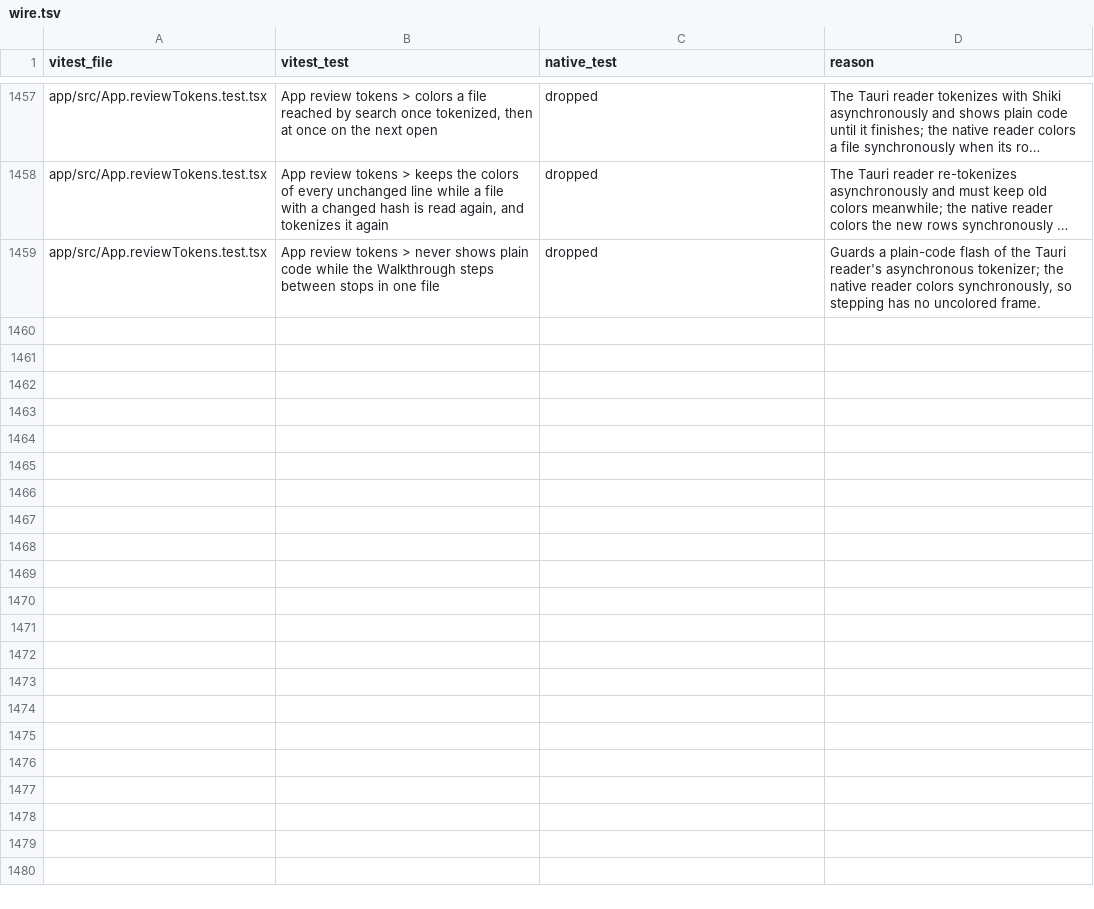
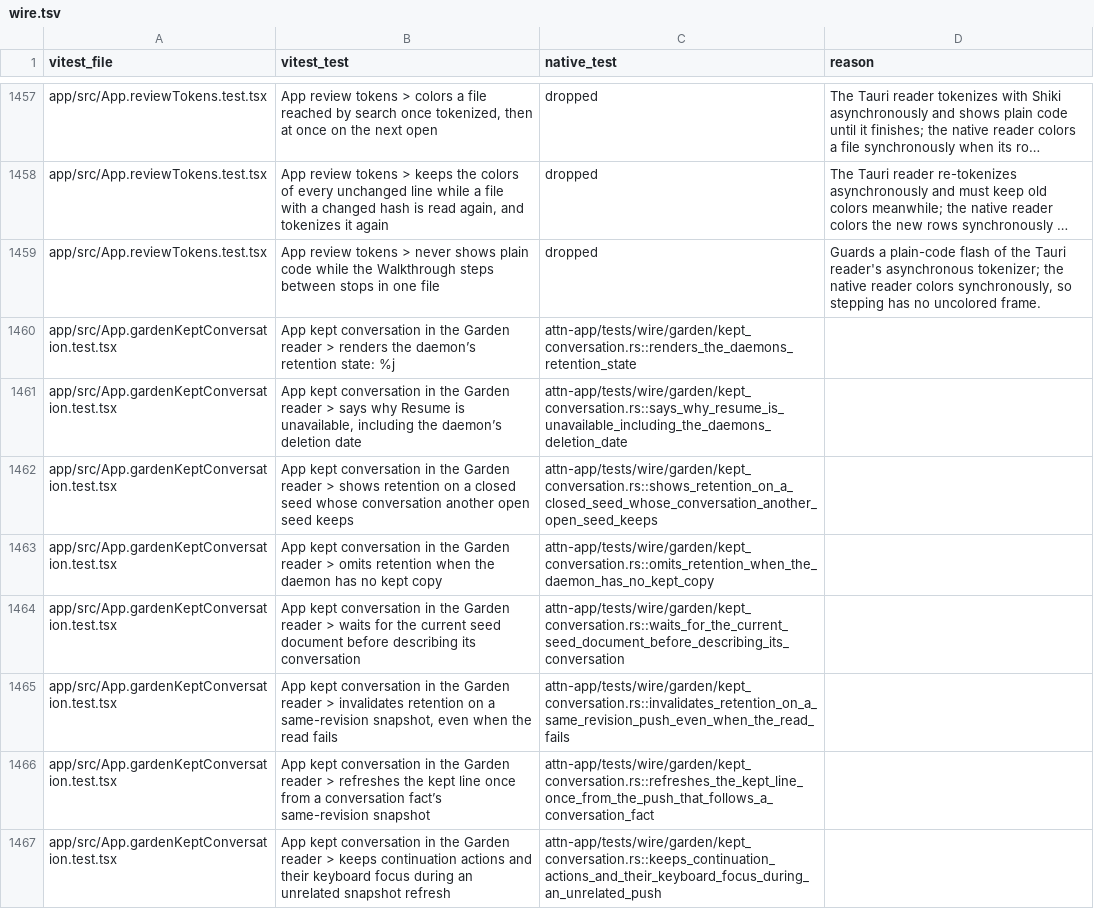
Before and after one commit to SolenesInc/attn, a TSV file: native/parity/wire.tsv, drawn as a sheet; only a part is shown, gaps mark what is left out; long unchanged cells end in …; the diff names each change by its address in the sheet, - before the commit and + after, or states it on an @@ line.

```diff
--- a/native/parity/wire.tsv
+++ b/native/parity/wire.tsv
+row 1460: app/src/App.gardenKeptConversation.test.tsx | App kept conversation in the Garden reader > renders the daemon’s retention state: %j | attn-app/tests/wire/garden/kept_conversation.rs::renders_the_daemons_retention_state
+row 1461: app/src/App.gardenKeptConversation.test.tsx | App kept conversation in the Garden reader > says why Resume is unavailable, including the daemon’s deletion date | attn-app/tests/wire/garden/kept_conversation.rs::says_why_resume_is_unavailable_including_the_daemons_deletion_date
+row 1462: app/src/App.gardenKeptConversation.test.tsx | App kept conversation in the Garden reader > shows retention on a closed seed whose conversation another open seed keeps | attn-app/tests/wire/garden/kept_conversation.rs::shows_retention_on_a_closed_seed_whose_conversation_another_open_seed_keeps
+row 1463: app/src/App.gardenKeptConversation.test.tsx | App kept conversation in the Garden reader > omits retention when the daemon has no kept copy | attn-app/tests/wire/garden/kept_conversation.rs::omits_retention_when_the_daemon_has_no_kept_copy
+row 1464: app/src/App.gardenKeptConversation.test.tsx | App kept conversation in the Garden reader > waits for the current seed document before describing its conversation | attn-app/tests/wire/garden/kept_conversation.rs::waits_for_the_current_seed_document_before_describing_its_conversation
+row 1465: app/src/App.gardenKeptConversation.test.tsx | App kept conversation in the Garden reader > invalidates retention on a same-revision snapshot, even when the read fails | attn-app/tests/wire/garden/kept_conversation.rs::invalidates_retention_on_a_same_revision_push_even_when_the_read_fails
+row 1466: app/src/App.gardenKeptConversation.test.tsx | App kept conversation in the Garden reader > refreshes the kept line once from a conversation fact’s same-revision snapshot | attn-app/tests/wire/garden/kept_conversation.rs::refreshes_the_kept_line_once_from_the_push_that_follows_a_conversation_fact
+row 1467: app/src/App.gardenKeptConversation.test.tsx | App kept conversation in the Garden reader > keeps continuation actions and their keyboard focus during an unrelated snapshot refresh | attn-app/tests/wire/garden/kept_conversation.rs::keeps_continuation_actions_and_their_keyboard_focus_during_an_unrelated_push
```
Also changed, not shown: 9 other files.
